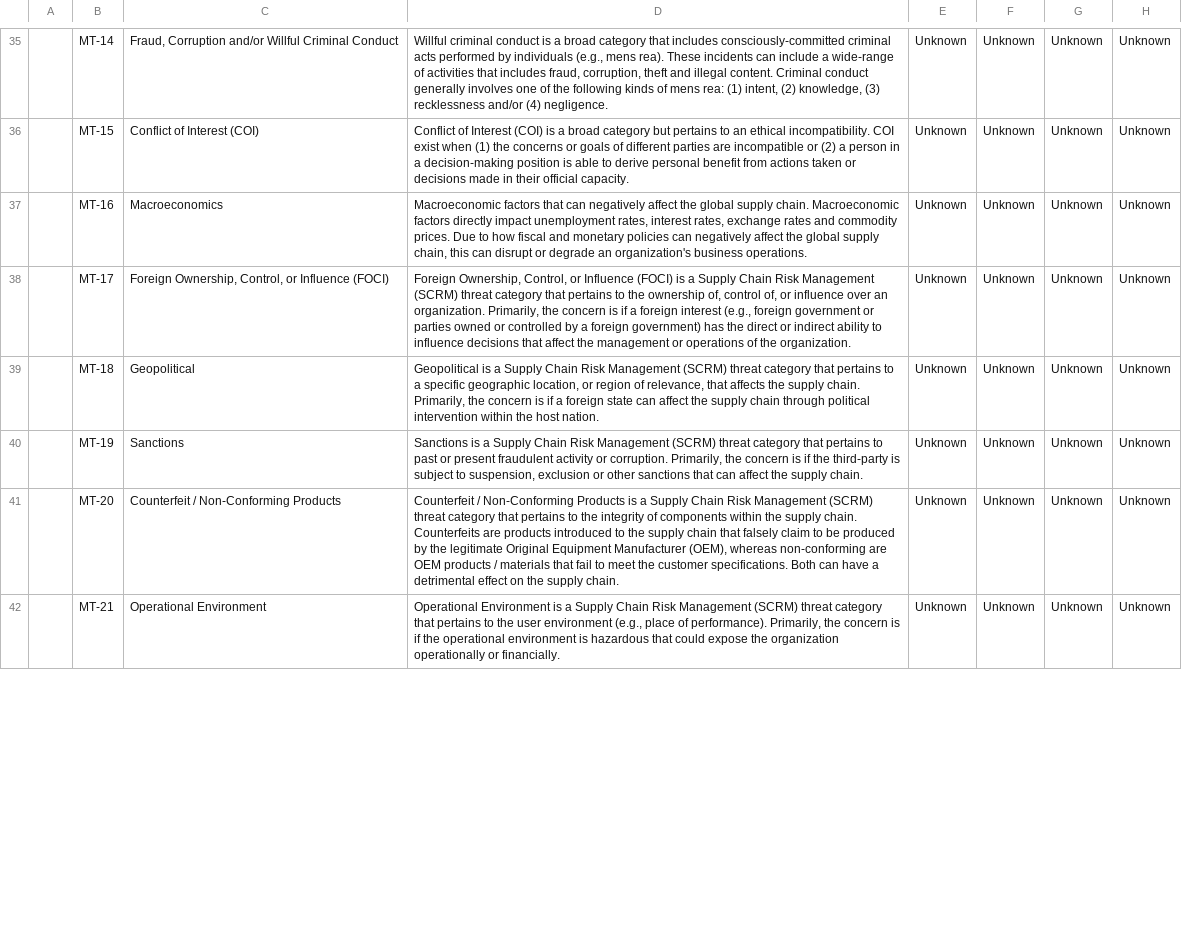
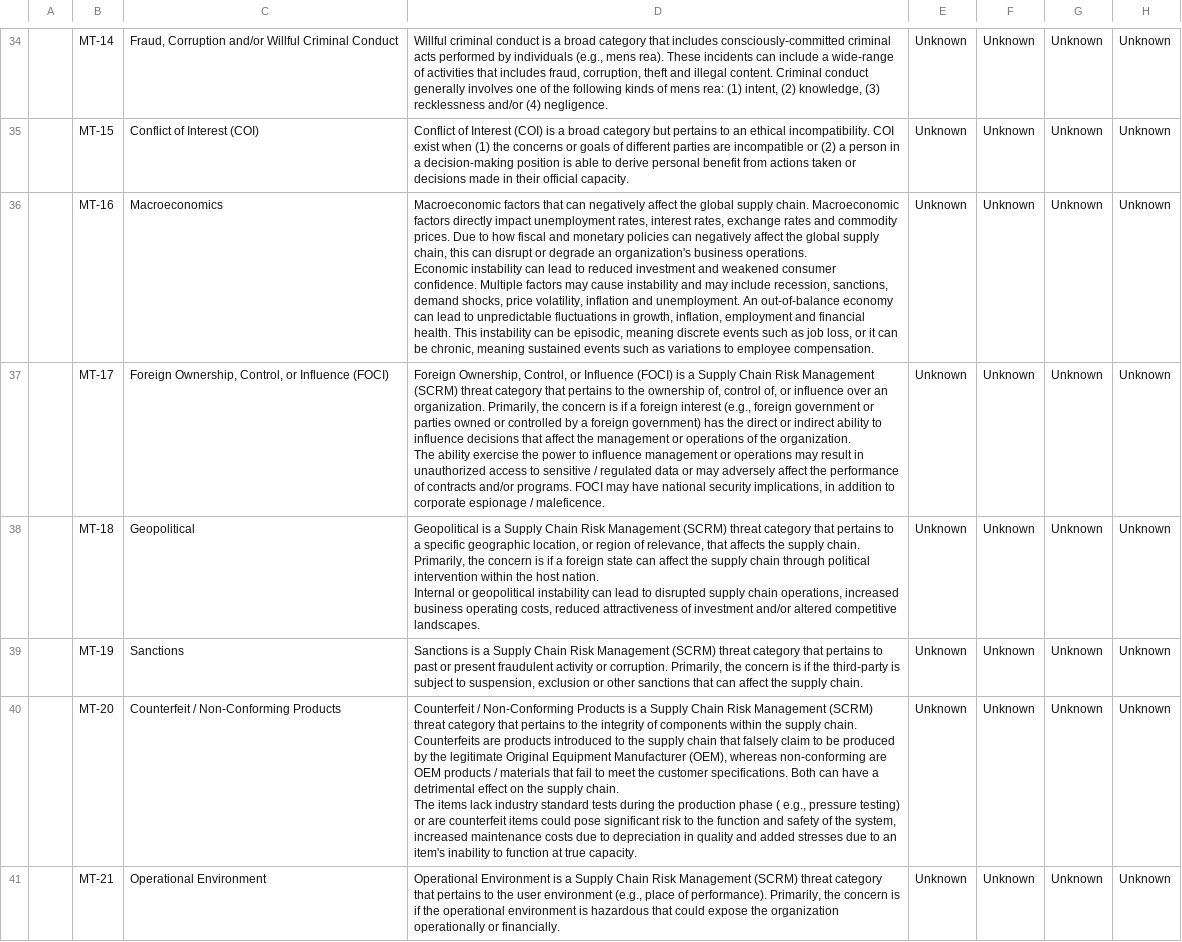
Before and after one commit to p-boaz/graphletter, a CSV file: data/threats.csv, drawn as a sheet; only a part is shown, gaps mark what is left out; addresses are those after the commit; ↵ is a line break in a cell; the diff covers the shown part only; the diff names each change by its address in the sheet, - before the commit and + after, or states it on an @@ line.

Commit message:
feat(data): extract canonical csvs from scf 2026.1.1 xlsx
Replaces the ad-hoc CSV pile in data/ with deterministic extractions from
the vendored SCF 2026.1.1 XLSX. All 9 sheets are now byte-pinned in
PROVENANCE.json via sha256. CSVs are LF-only, no BOM, RFC 4180 quoted.

Overwrites (canonical extraction of currently-consumed sheets):
- data/controls.csv
- data/Authoritative Sources.csv
- data/Domains and Principles.csv
- data/Assessment_objectives.csv
- data/threats.csv
- data/risks.csv

New (consumer-side wiring deferred to phase 2 / phase 4):
- data/evidence-request-list.csv  (phase 2 — replaces data/ERL.csv)
- data/compensating-controls.csv  (phase 4)
- data/data-privacy-principles.csv  (phase 4)

Old duplicate CSVs (data/full_scf.csv, data/full_scf_rev.csv, data/ERL.csv,
data/scf_evidence_request_list_rows.csv) are left in place for this
commit; they'll be removed in task 10 after grep-confirming none are
referenced in app code.

Part of phase 1 of the SCF 2026.1.1 pivot (see plans/task-2026-05-11-scf-2026-1-1-pivot.md).

```diff
--- a/data/threats.csv
+++ b/data/threats.csv
-D36: …business operations.
+D36: …business operations. ↵ Economic instability can lead to reduced investment and weakened consumer confidence. Multiple factors may cause instability and may include recession, sanctions, demand shocks, price volatility, inflation and unemployment. An out-of-balance economy can lead to unpredictable fluctuations in growth, inflation, employment and financial health. This instability can be episodic, meaning discrete events such as job loss, or it can be chronic, meaning sustained events such as variations to employee compensation.
-D37: …the organization.
+D37: …the organization. ↵ The ability exercise the power to influence management or operations may result in unauthorized access to sensitive / regulated data or may adversely affect the performance of contracts and/or programs. FOCI may have national security implications, in addition to corporate espionage / maleficence.
-D38: …host nation.
+D38: …host nation. ↵ Internal or geopolitical instability can lead to disrupted supply chain operations, increased business operating costs, reduced attractiveness of investment and/or altered competitive landscapes.
-D40: …supply chain.
+D40: …supply chain. ↵ The items lack industry standard tests during the production phase ( e.g., pressure testing) or are counterfeit items could pose significant risk to the function and safety of the system, increased maintenance costs due to depreciation in quality and added stresses due to an item's inability to function at true capacity.
```
Also changed, not shown: 3 added rows, 1 removed row and 14 edited cells elsewhere in this file, data/Domains and Principles.csv, data/risks.csv, 8 other files.
